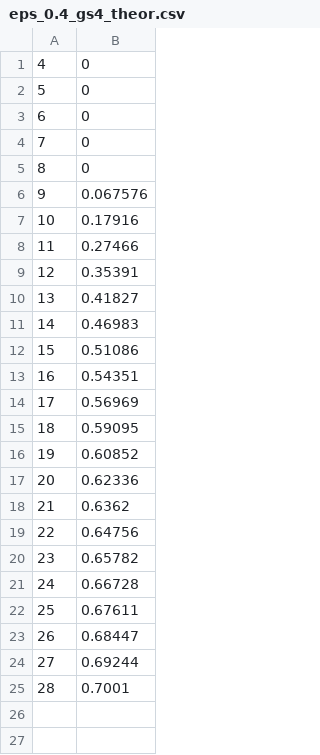
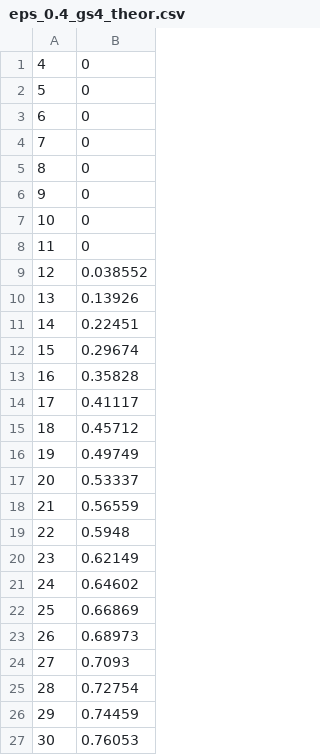
Before and after one commit to jordoC/swannack2005, a CSV file: swannack_reproduce/complex/figs/sim_num_stas/eps_0.4_gs4_theor.csv, drawn as a sheet.

```diff
--- a/swannack_reproduce/complex/figs/sim_num_stas/eps_0.4_gs4_theor.csv
+++ b/swannack_reproduce/complex/figs/sim_num_stas/eps_0.4_gs4_theor.csv
@@ -5,21 +5,23 @@
 8,0
-9,0.067576
-10,0.17916
-11,0.27466
-12,0.35391
-13,0.41827
-14,0.46983
-15,0.51086
-16,0.54351
-17,0.56969
-18,0.59095
-19,0.60852
-20,0.62336
-21,0.6362
-22,0.64756
-23,0.65782
-24,0.66728
-25,0.67611
-26,0.68447
-27,0.69244
-28,0.7001
+9,0
+10,0
+11,0
+12,0.038552
+13,0.13926
+14,0.22451
+15,0.29674
+16,0.35828
+17,0.41117
+18,0.45712
+19,0.49749
+20,0.53337
+21,0.56559
+22,0.5948
+23,0.62149
+24,0.64602
+25,0.66869
+26,0.68973
+27,0.7093
+28,0.72754
+29,0.74459
+30,0.76053
```
Also changed, not shown: swannack_reproduce/complex/figs/sim_num_stas/eps_0.2_gs2_theor.csv, swannack_reproduce/complex/figs/sim_num_stas/eps_0.2_gs3_theor.csv, 8 other files.
